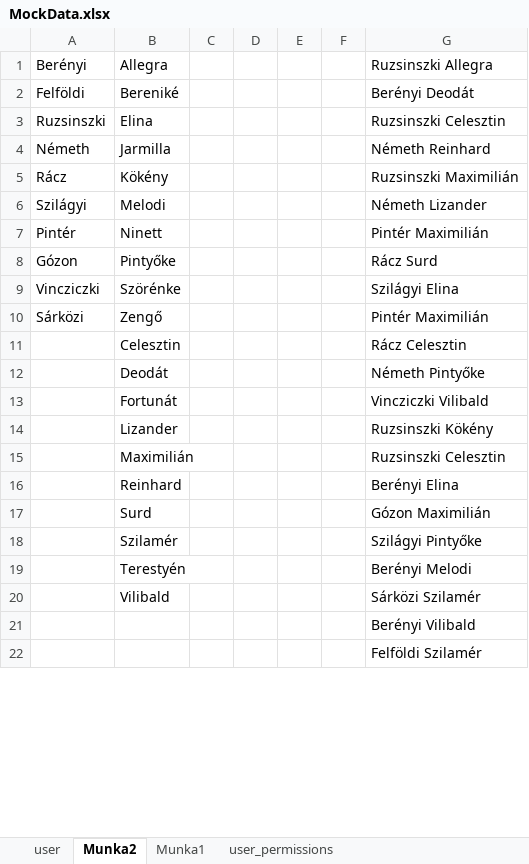
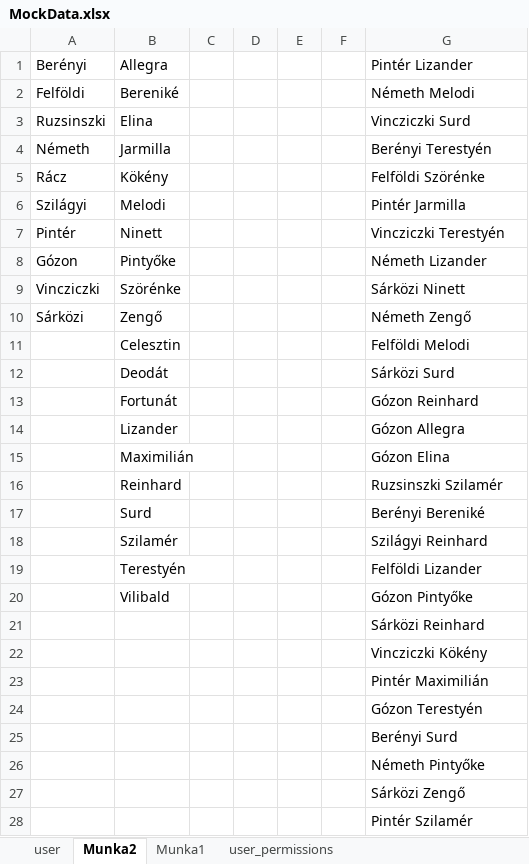
Before and after one commit to Seevrus/thesis-dms, an Excel workbook: db-backup/MockData.xlsx, sheet Munka2, drawn as a sheet; only a part is shown; the shorter side is filled out with more unchanged rows; values as stored, in another font and other column widths than the file's, no borders; the diff covers the shown part only; the diff names each change by its address in the sheet, - before the commit and + after, or states it on an @@ line.

```diff
--- a/db-backup/MockData.xlsx (sheet Munka2)
+++ b/db-backup/MockData.xlsx (sheet Munka2)
-G1: Ruzsinszki Allegra
+G1: Pintér Lizander
-G2: Berényi Deodát
+G2: Németh Melodi
-G3: Ruzsinszki Celesztin
+G3: Vincziczki Surd
-G4: Németh Reinhard
+G4: Berényi Terestyén
-G5: Ruzsinszki Maximilián
+G5: Felföldi Szörénke
-G6: Németh Lizander
+G6: Pintér Jarmilla
-G7: Pintér Maximilián
+G7: Vincziczki Terestyén
-G8: Rácz Surd
+G8: Németh Lizander
-G9: Szilágyi Elina
+G9: Sárközi Ninett
-G10: Pintér Maximilián
+G10: Németh Zengő
-G11: Rácz Celesztin
+G11: Felföldi Melodi
-G12: Németh Pintyőke
+G12: Sárközi Surd
-G13: Vincziczki Vilibald
+G13: Gózon Reinhard
-G14: Ruzsinszki Kökény
+G14: Gózon Allegra
-G15: Ruzsinszki Celesztin
+G15: Gózon Elina
-G16: Berényi Elina
+G16: Ruzsinszki Szilamér
-G17: Gózon Maximilián
+G17: Berényi Bereniké
-G18: Szilágyi Pintyőke
+G18: Szilágyi Reinhard
-G19: Berényi Melodi
+G19: Felföldi Lizander
-G20: Sárközi Szilamér
+G20: Gózon Pintyőke
-G21: Berényi Vilibald
+G21: Sárközi Reinhard
+row 22:  |  |  |  |  |  | Vincziczki Kökény
@@ row 36 moved to row 23: Pintér Maximilián @@
+row 24:  |  |  |  |  |  | Gózon Terestyén
@@ row 48 moved to row 25: Berényi Surd @@
@@ row 43 moved to row 26: Németh Pintyőke @@
@@ row 113 moved to row 27: Sárközi Zengő @@
+row 28:  |  |  |  |  |  | Pintér Szilamér
```
Also changed, not shown: 59 added rows, 62 removed rows, 17 moved rows and 9 edited cells elsewhere in this sheet, sheet Munka1.
